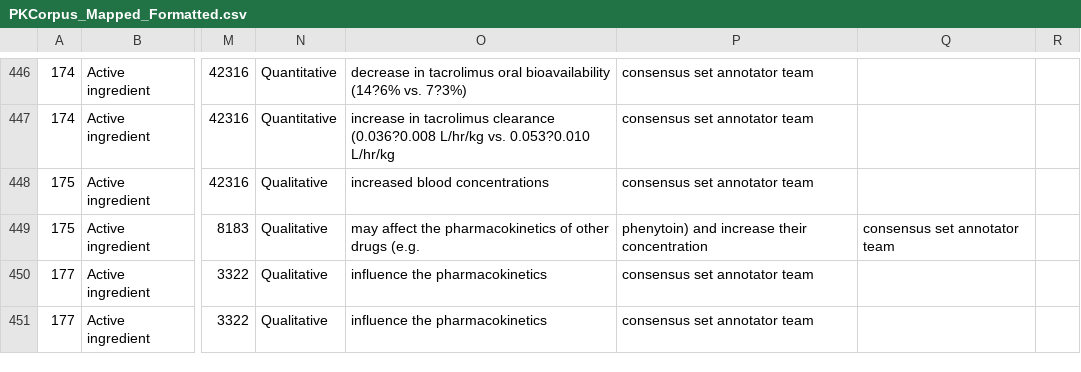
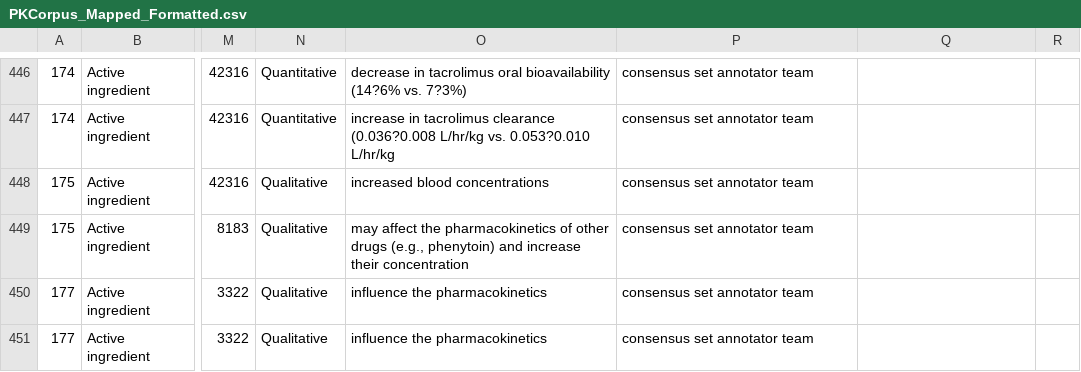
Before and after one commit to dbmi-pitt/publicly-PDDI-analysis, a CSV file: PDDI-Datasets/PK-Corpus/PKCorpus_Mapped_Formatted.csv, drawn as a sheet; only a part is shown, gaps mark what is left out; the diff names each change by its address in the sheet, - before the commit and + after, or states it on an @@ line.

Commit message:
format

```diff
--- a/PDDI-Datasets/PK-Corpus/PKCorpus_Mapped_Formatted.csv
+++ b/PDDI-Datasets/PK-Corpus/PKCorpus_Mapped_Formatted.csv
-O449: …other drugs (e.g.
+O449: …other drugs (e.g., phenytoin) and increase their concentration
-P449: phenytoin) and increase their concentration
+P449: consensus set annotator team
-Q449: consensus set annotator team
+Q449: (empty)
```
Also changed, not shown: 1 other file.
